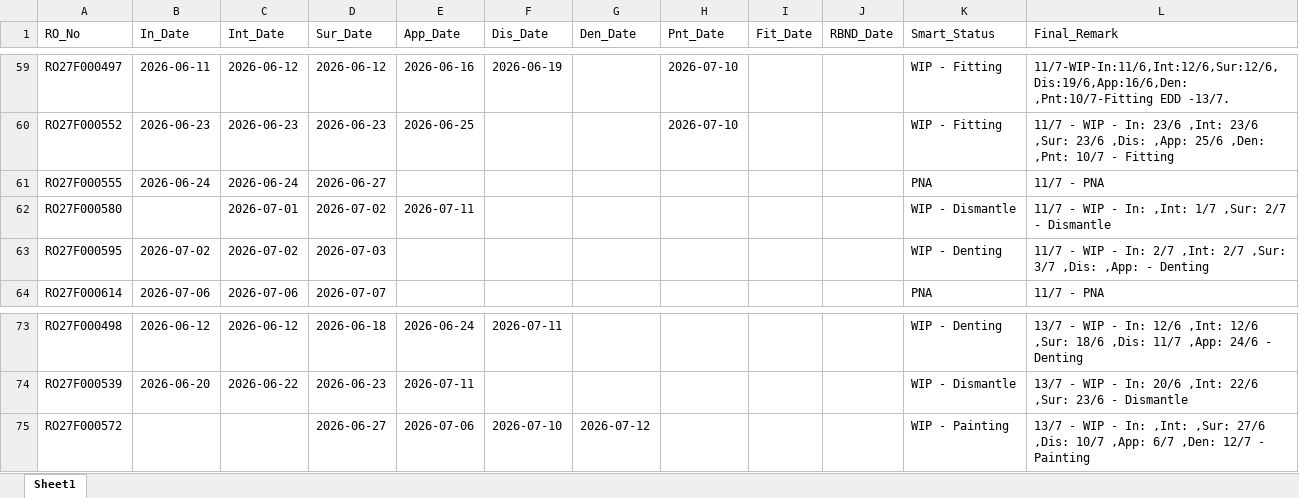
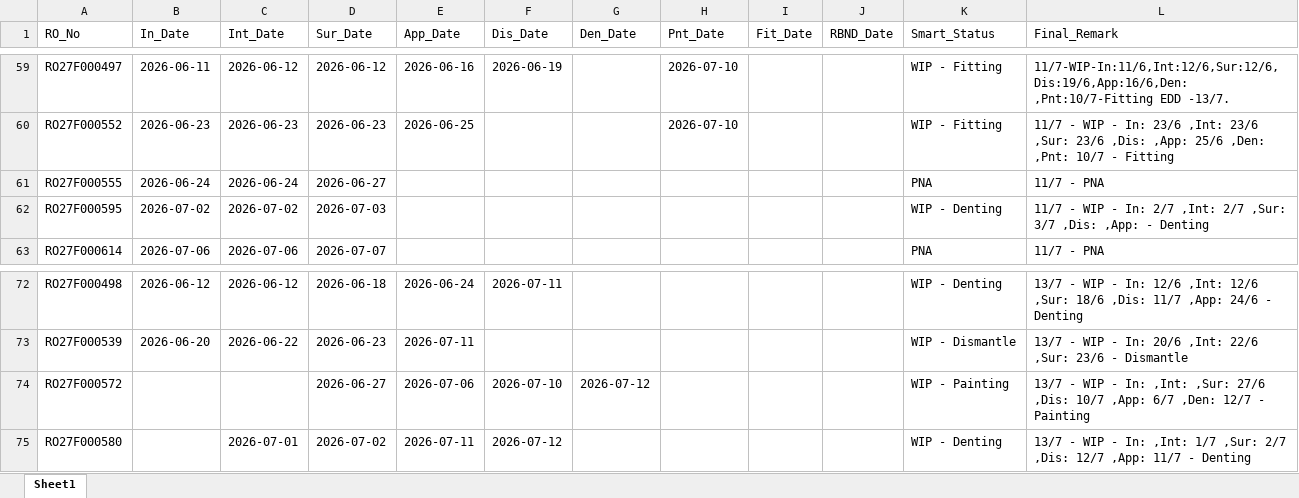
Before and after one commit to mowais05/Remark_update, an Excel workbook: database.xlsx, sheet Sheet1, drawn as a sheet; only a part is shown, gaps mark what is left out; values as stored, in another font and other column widths than the file's, no borders; removed rows and columns are numbered as before the commit, all else as after; the diff names each change by its address in the sheet, - before the commit and + after, or states it on an @@ line.

Commit message:
Update Database

```diff
--- a/database.xlsx (sheet Sheet1)
+++ b/database.xlsx (sheet Sheet1)
-row 62: RO27F000580 |  | 2026-07-01 | 2026-07-02 | 2026-07-11 |  |  |  |  |  | WIP - Dismantle | 11/7 - WIP - In: ,Int: 1/7 ,Sur: 2/7 - Dismantle
+row 75: RO27F000580 |  | 2026-07-01 | 2026-07-02 | 2026-07-11 | 2026-07-12 |  |  |  |  | WIP - Denting | 13/7 - WIP - In: ,Int: 1/7 ,Sur: 2/7 ,Dis: 12/7 ,App: 11/7 - Denting
```
